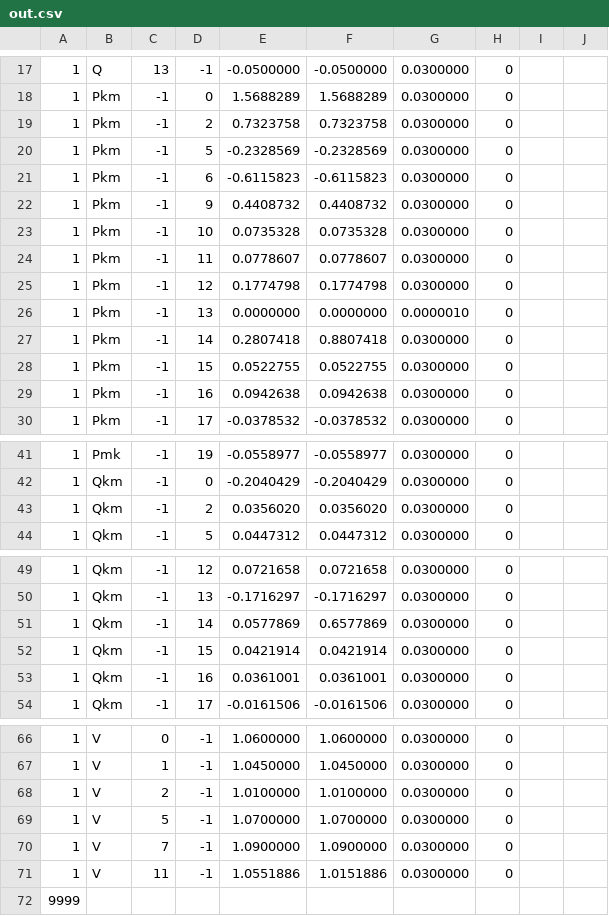
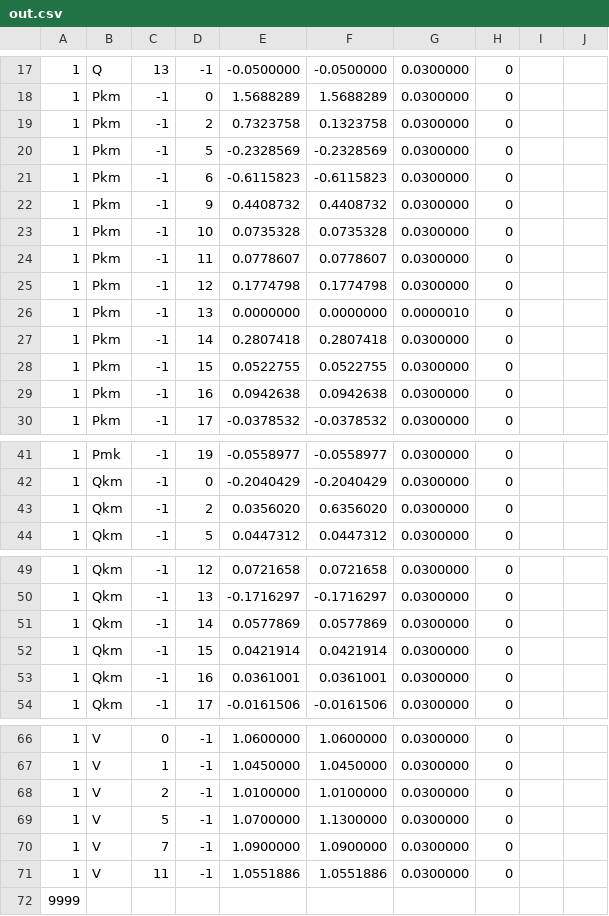
Before and after one commit to vitorhpmelo/DEMEDEEJulio, a CSV file: out.csv, drawn as a sheet; only a part is shown, gaps mark what is left out.

```diff
--- a/out.csv
+++ b/out.csv
@@ -18,3 +18,3 @@
 1;Pkm ;-1;0;1.5688289;1.5688289;0.0300000;0
-1;Pkm ;-1;2;0.7323758;0.7323758;0.0300000;0
+1;Pkm ;-1;2;0.7323758;0.1323758;0.0300000;0
 1;Pkm ;-1;5;-0.2328569;-0.2328569;0.0300000;0
@@ -26,3 +26,3 @@
 1;Pkm ;-1;13;0.0000000;0.0000000;0.0000010;0
-1;Pkm ;-1;14;0.2807418;0.8807418;0.0300000;0
+1;Pkm ;-1;14;0.2807418;0.2807418;0.0300000;0
 1;Pkm ;-1;15;0.0522755;0.0522755;0.0300000;0
@@ -42,3 +42,3 @@
 1;Qkm ;-1;0;-0.2040429;-0.2040429;0.0300000;0
-1;Qkm ;-1;2;0.0356020;0.0356020;0.0300000;0
+1;Qkm ;-1;2;0.0356020;0.6356020;0.0300000;0
 1;Qkm ;-1;5;0.0447312;0.0447312;0.0300000;0
@@ -50,3 +50,3 @@
 1;Qkm ;-1;13;-0.1716297;-0.1716297;0.0300000;0
-1;Qkm ;-1;14;0.0577869;0.6577869;0.0300000;0
+1;Qkm ;-1;14;0.0577869;0.0577869;0.0300000;0
 1;Qkm ;-1;15;0.0421914;0.0421914;0.0300000;0
@@ -68,5 +68,5 @@
 1;V    ;2;-1;1.0100000;1.0100000;0.0300000;0
-1;V    ;5;-1;1.0700000;1.0700000;0.0300000;0
+1;V    ;5;-1;1.0700000;1.1300000;0.0300000;0
 1;V    ;7;-1;1.0900000;1.0900000;0.0300000;0
-1;V    ;11;-1;1.0551886;1.0151886;0.0300000;0
+1;V    ;11;-1;1.0551886;1.0551886;0.0300000;0
 9999
```
Also changed, not shown: 1 other file.
